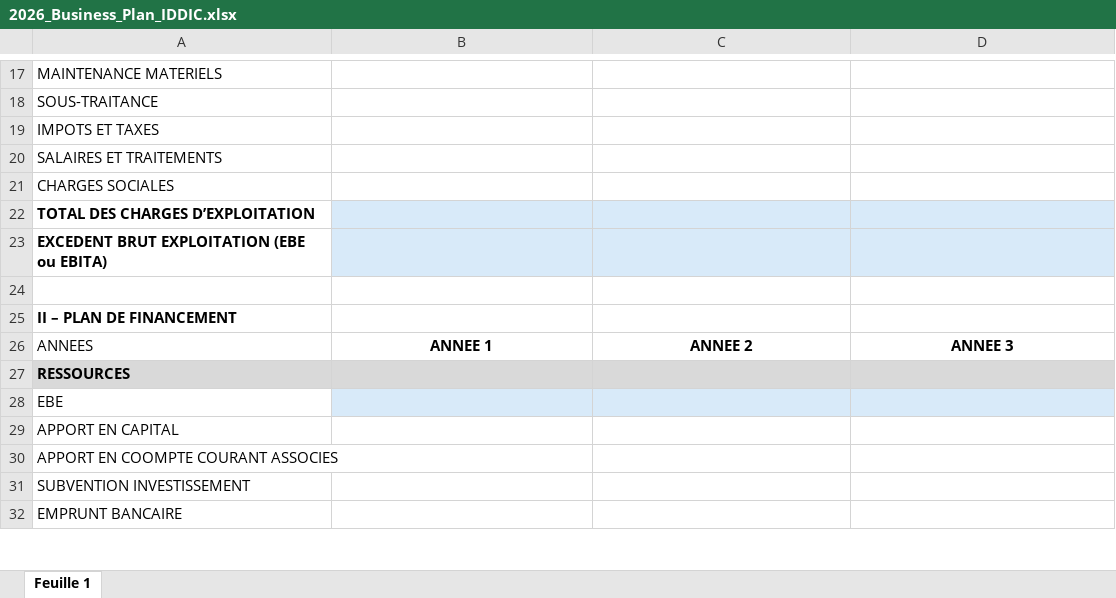
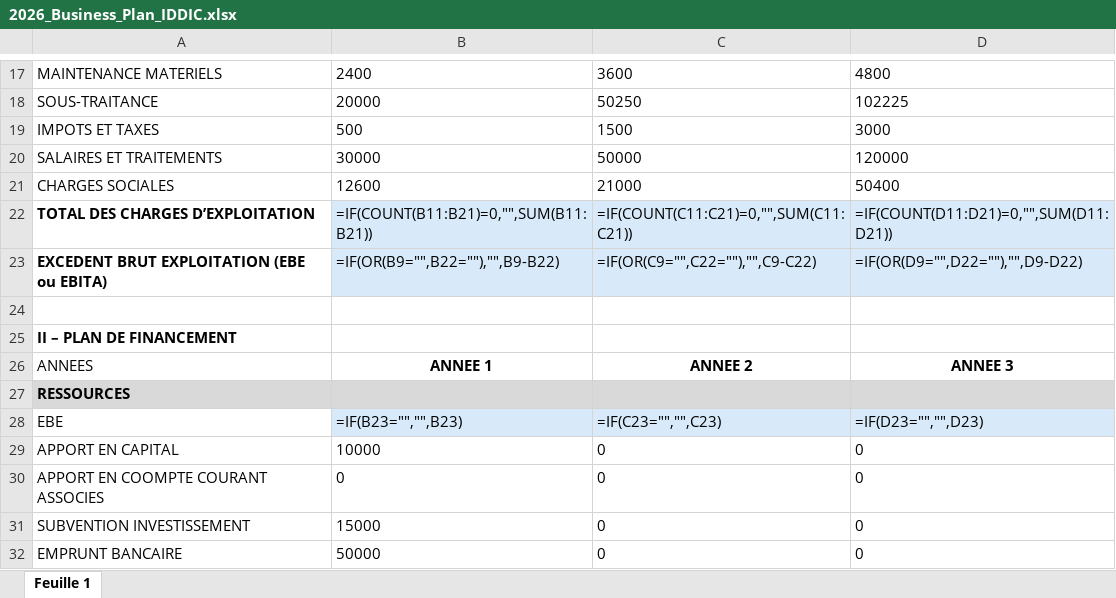
Before and after one commit to CorentinDuvillard/IDDIC, an Excel workbook: 2026_Business_Plan_IDDIC.xlsx, sheet Feuille 1, drawn as a sheet; only a part is shown, gaps mark what is left out; values as stored, in another font and other column widths than the file's, no borders; formulas without a stored value are shown as written; charts and pictures not drawn; the diff covers the shown part only; the diff names each change by its address in the sheet, - before the commit and + after, or states it on an @@ line.

```diff
--- a/2026_Business_Plan_IDDIC.xlsx (sheet Feuille 1)
+++ b/2026_Business_Plan_IDDIC.xlsx (sheet Feuille 1)
-B17: (empty)
+B17: 2400
-C17: (empty)
+C17: 3600
-D17: (empty)
+D17: 4800
-B18: (empty)
+B18: 20000
-C18: (empty)
+C18: 50250
-D18: (empty)
+D18: 102225
-B19: (empty)
+B19: 500
-C19: (empty)
+C19: 1500
-D19: (empty)
+D19: 3000
-B20: (empty)
+B20: 30000
-C20: (empty)
+C20: 50000
-D20: (empty)
+D20: 120000
-B21: (empty)
+B21: 12600
-C21: (empty)
+C21: 21000
-D21: (empty)
+D21: 50400
-B22: (empty)
+B22: =IF(COUNT(B11:B21)=0,"",SUM(B11:B21))
-C22: (empty)
+C22: =IF(COUNT(C11:C21)=0,"",SUM(C11:C21))
-D22: (empty)
+D22: =IF(COUNT(D11:D21)=0,"",SUM(D11:D21))
-B23: (empty)
+B23: =IF(OR(B9="",B22=""),"",B9-B22)
-C23: (empty)
+C23: =IF(OR(C9="",C22=""),"",C9-C22)
-D23: (empty)
+D23: =IF(OR(D9="",D22=""),"",D9-D22)
-B28: (empty)
+B28: =IF(B23="","",B23)
-C28: (empty)
+C28: =IF(C23="","",C23)
-D28: (empty)
+D28: =IF(D23="","",D23)
-B29: (empty)
+B29: 10000
-C29:C32: (empty)
+C29:C32: 0
-D29:D32: (empty)
+D29:D32: 0
-B30: (empty)
+B30: 0
-B31: (empty)
+B31: 15000
-B32: (empty)
+B32: 50000
```
Also changed, not shown: 66 edited cells elsewhere in this sheet, charts or pictures, 2 other files.
